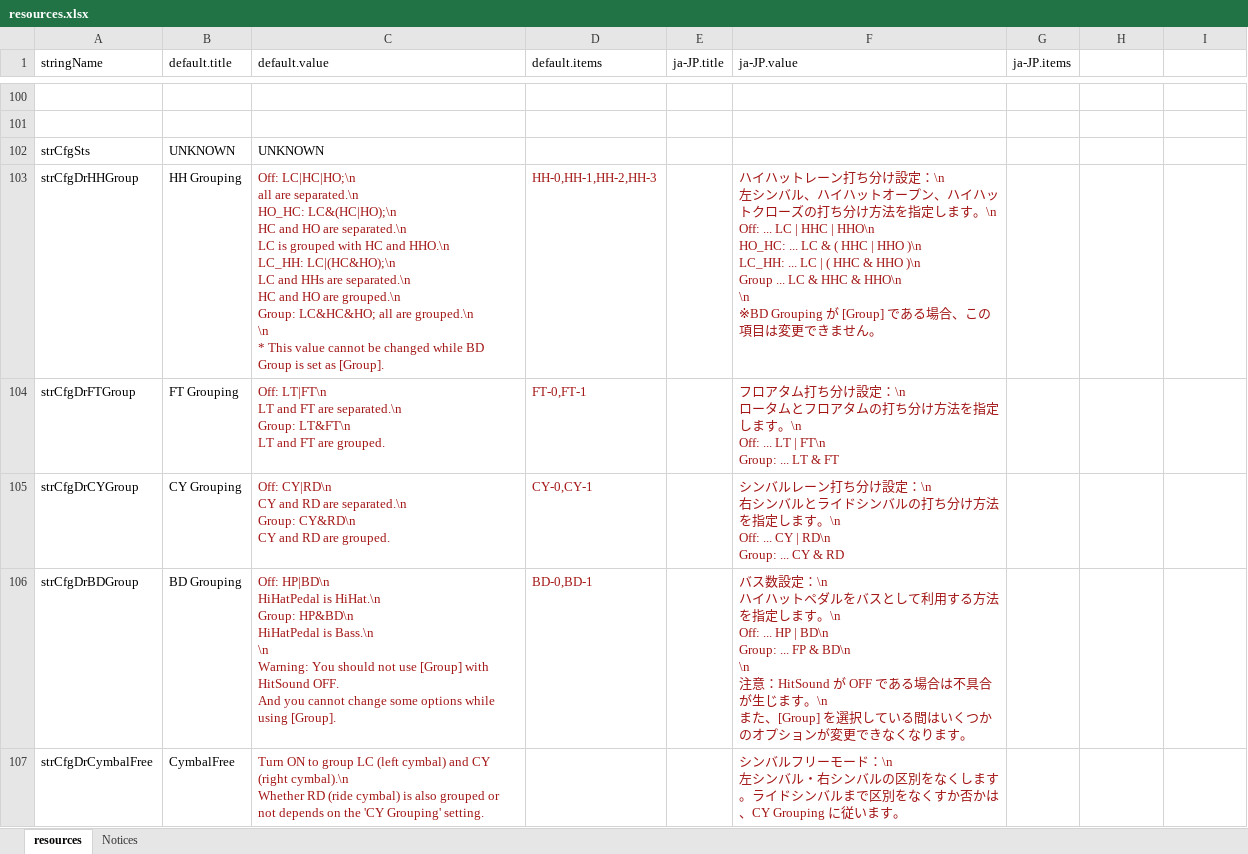
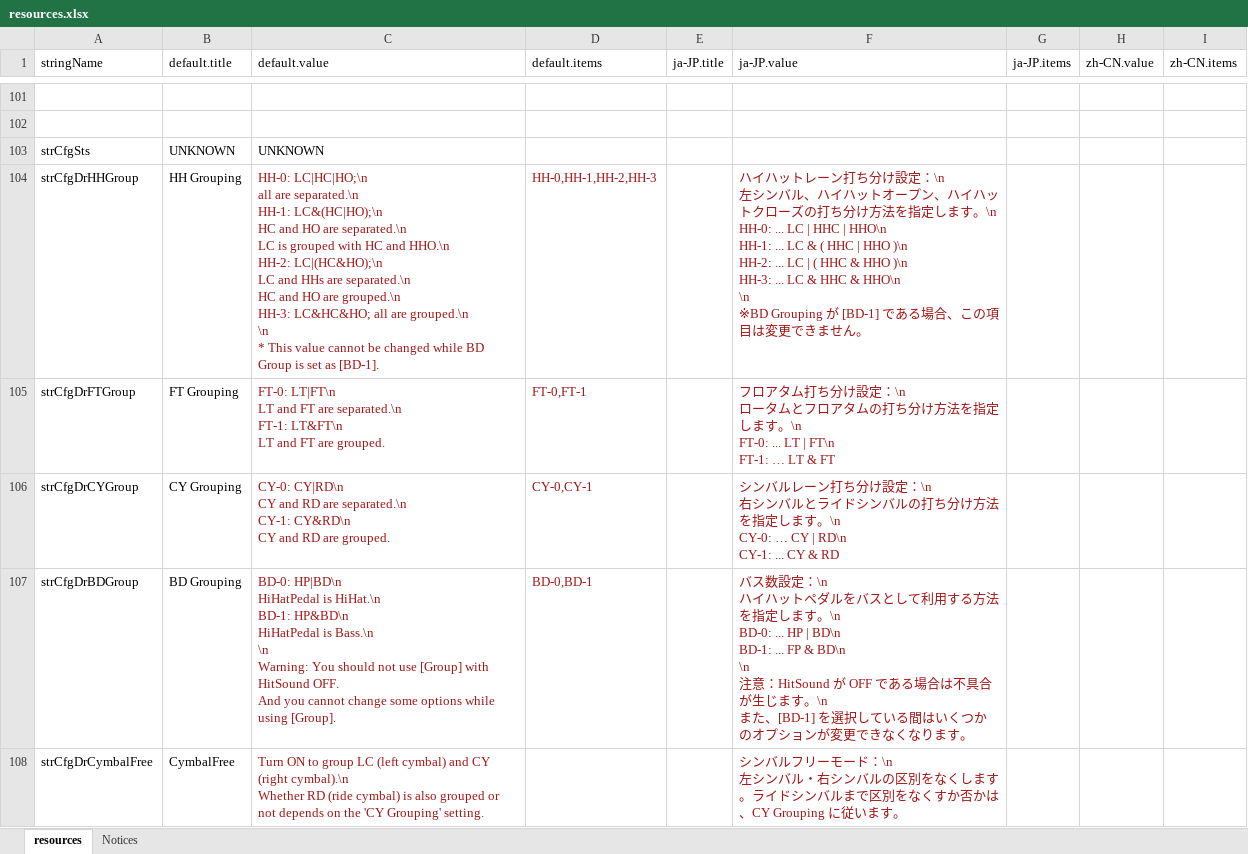
Before and after one commit to hugetiny/DTXMania, an Excel workbook: RuntimeResources/System/resources.xlsx, sheet resources, drawn as a sheet; only a part is shown, gaps mark what is left out; values as stored, in another font and other column widths than the file's, no borders; addresses are those after the commit; ↵ is a line break in a cell; the diff covers the shown part only; the diff names each change by its address in the sheet, - before the commit and + after, or states it on an @@ line.

```diff
--- a/RuntimeResources/System/resources.xlsx (sheet resources)
+++ b/RuntimeResources/System/resources.xlsx (sheet resources)
-H1: (empty)
+H1: zh-CN.value
-I1: (empty)
+I1: zh-CN.items
-C104 (default.value): Off: LC|HC|HO;\n ↵ all are separated.\n ↵ HO_HC: LC&(HC|HO);\n ↵ HC and HO are separated.\n ↵ LC is grouped with HC and HHO.\n ↵ LC_HH: LC|(HC&HO);\n ↵ LC and HHs are separated.\n ↵ HC and HO are grouped.\n ↵ Group: LC&HC&HO; all are grouped.\n ↵ \n ↵ * This value cannot be changed while BD Group is set as [Group].
+C104 (default.value): HH-0: LC|HC|HO;\n ↵ all are separated.\n ↵ HH-1: LC&(HC|HO);\n ↵ HC and HO are separated.\n ↵ LC is grouped with HC and HHO.\n ↵ HH-2: LC|(HC&HO);\n ↵ LC and HHs are separated.\n ↵ HC and HO are grouped.\n ↵ HH-3: LC&HC&HO; all are grouped.\n ↵ \n ↵ * This value cannot be changed while BD Group is set as [BD-1].
-F104 (ja-JP.value): …ます。\n ↵ Off: ... LC | HHC | HHO\n ↵ HO_HC: ... LC & ( HHC | HHO )\n ↵ LC_HH: ... LC | ( HHC & HHO )\n ↵ Group ... LC & HHC & HHO\n ↵ \n ↵ ※BD Grouping が [Group] である場…
+F104 (ja-JP.value): …ます。\n ↵ HH-0: ... LC | HHC | HHO\n ↵ HH-1: ... LC & ( HHC | HHO )\n ↵ HH-2: ... LC | ( HHC & HHO )\n ↵ HH-3: ... LC & HHC & HHO\n ↵ \n ↵ ※BD Grouping が [BD-1] である場…
-C105 (default.value): Off: LT|FT\n ↵ LT and FT are separated.\n ↵ Group: LT&FT\n ↵ LT…
+C105 (default.value): FT-0: LT|FT\n ↵ LT and FT are separated.\n ↵ FT-1: LT&FT\n ↵ LT…
-F105 (ja-JP.value): …ます。\n ↵ Off: ... LT | FT\n ↵ Group: ... LT & FT
+F105 (ja-JP.value): …ます。\n ↵ FT-0: ... LT | FT\n ↵ FT-1: … LT & FT
-C106 (default.value): Off: CY|RD\n ↵ CY and RD are separated.\n ↵ Group: CY&RD\n ↵ CY…
+C106 (default.value): CY-0: CY|RD\n ↵ CY and RD are separated.\n ↵ CY-1: CY&RD\n ↵ CY…
-F106 (ja-JP.value): …ます。\n ↵ Off: ... CY | RD\n ↵ Group: ... CY & RD
+F106 (ja-JP.value): …ます。\n ↵ CY-0: … CY | RD\n ↵ CY-1: ... CY & RD
-C107 (default.value): Off: HP|BD\n ↵ HiHatPedal is HiHat.\n ↵ Group: HP&BD\n ↵ HiHatPedal…
+C107 (default.value): BD-0: HP|BD\n ↵ HiHatPedal is HiHat.\n ↵ BD-1: HP&BD\n ↵ HiHatPedal…
-F107 (ja-JP.value): …ます。\n ↵ Off: ... HP | BD\n ↵ Group: ... FP & BD\n ↵ \n ↵ 注意：HitSound が OFF である場合は不具合が生じます。\n ↵ また、[Group] を選択し…
+F107 (ja-JP.value): …ます。\n ↵ BD-0: ... HP | BD\n ↵ BD-1: ... FP & BD\n ↵ \n ↵ 注意：HitSound が OFF である場合は不具合が生じます。\n ↵ また、[BD-1] を選択し…
```
Also changed, not shown: 1 added row and 20 edited cells elsewhere in this sheet, 4 other files.
